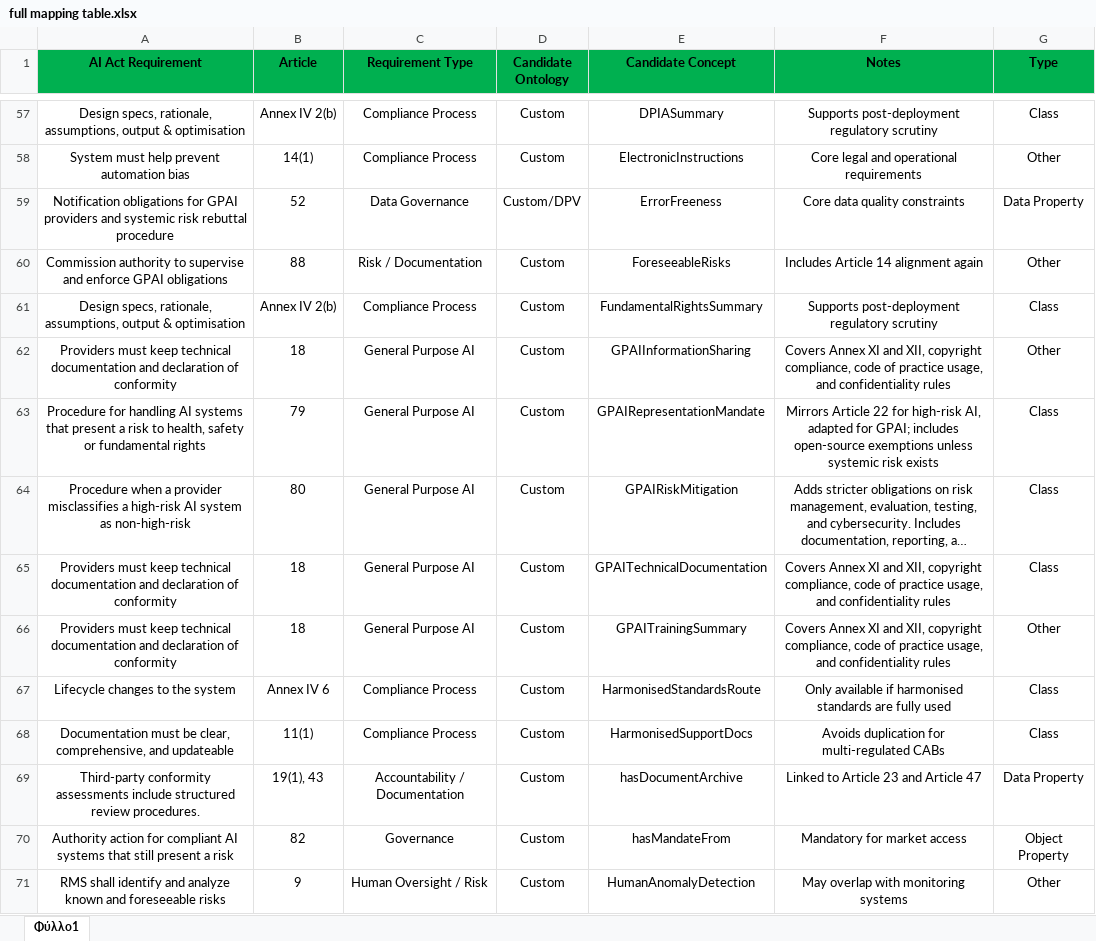
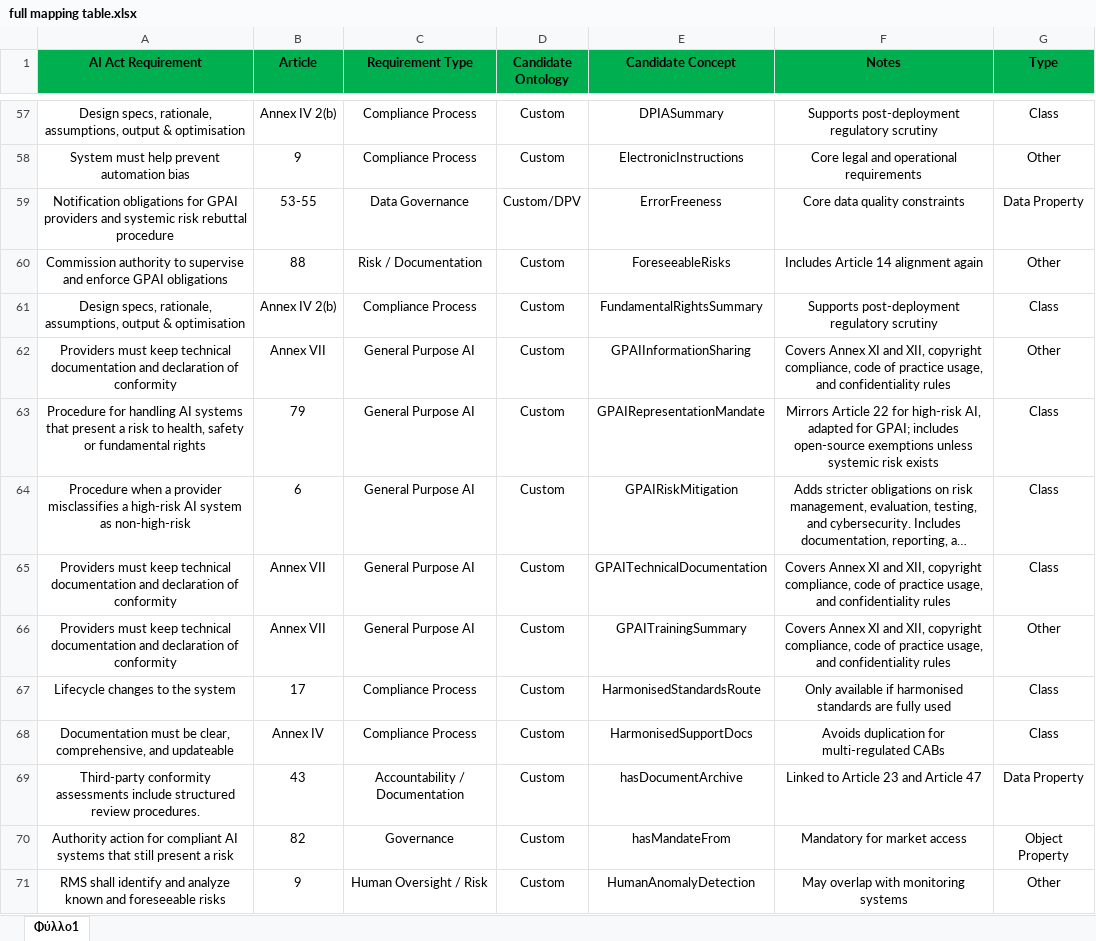
Before and after one commit to Christospsa/ai-act-ontology-compliance-framework, an Excel workbook: mapping_table/full mapping table.xlsx, sheet Φύλλο1, drawn as a sheet; only a part is shown, gaps mark what is left out; long unchanged cells end in …; values as stored, in another font and other column widths than the file's, no borders; the diff covers the shown part only; the diff names each change by its address in the sheet, - before the commit and + after, or states it on an @@ line.

```diff
--- a/mapping_table/full mapping table.xlsx (sheet Φύλλο1)
+++ b/mapping_table/full mapping table.xlsx (sheet Φύλλο1)
-B58 (Article): 14(1)
+B58 (Article): 9
-B59 (Article): 52
+B59 (Article): 53-55
-B62 (Article): 18
+B62 (Article): Annex VII
-B64 (Article): 80
+B64 (Article): 6
-B65:B66 (Article): 18
+B65:B66 (Article): Annex VII
-B67 (Article): Annex IV 6
+B67 (Article): 17
-B68 (Article): 11(1)
+B68 (Article): Annex IV
-B69 (Article): 19(1), 43
+B69 (Article): 43
```
Also changed, not shown: 4 added rows and 423 edited cells elsewhere in this sheet.
